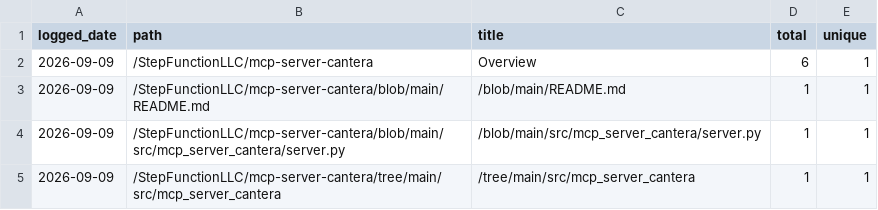
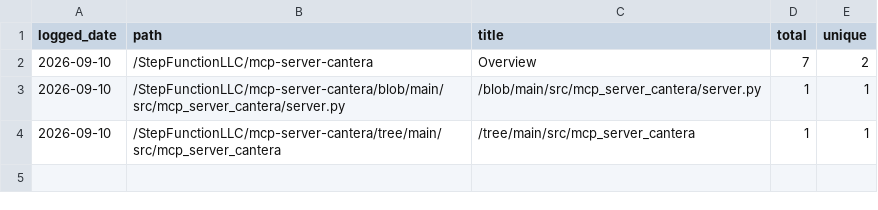
Before and after one commit to StepFunctionLLC/mcp-server-cantera, a CSV file: traffic-logger/data/paths.csv, drawn as a sheet.

```diff
--- a/traffic-logger/data/paths.csv
+++ b/traffic-logger/data/paths.csv
@@ -1,5 +1,4 @@
 logged_date,path,title,total,unique
-2026-09-09,/StepFunctionLLC/mcp-server-cantera,Overview,6,1
-2026-09-09,/StepFunctionLLC/mcp-server-cantera/blob/main/README.md,/blob/main/README.md,1,1
-2026-09-09,/StepFunctionLLC/mcp-server-cantera/blob/main/src/mcp_server_cantera/server.py,/blob/main/src/mcp_server_cantera/server.py,1,1
-2026-09-09,/StepFunctionLLC/mcp-server-cantera/tree/main/src/mcp_server_cantera,/tree/main/src/mcp_server_cantera,1,1
+2026-09-10,/StepFunctionLLC/mcp-server-cantera,Overview,7,2
+2026-09-10,/StepFunctionLLC/mcp-server-cantera/blob/main/src/mcp_server_cantera/server.py,/blob/main/src/mcp_server_cantera/server.py,1,1
+2026-09-10,/StepFunctionLLC/mcp-server-cantera/tree/main/src/mcp_server_cantera,/tree/main/src/mcp_server_cantera,1,1
```
Also changed, not shown: traffic-logger/data/clones.csv, traffic-logger/data/views.csv, 1 other file.
